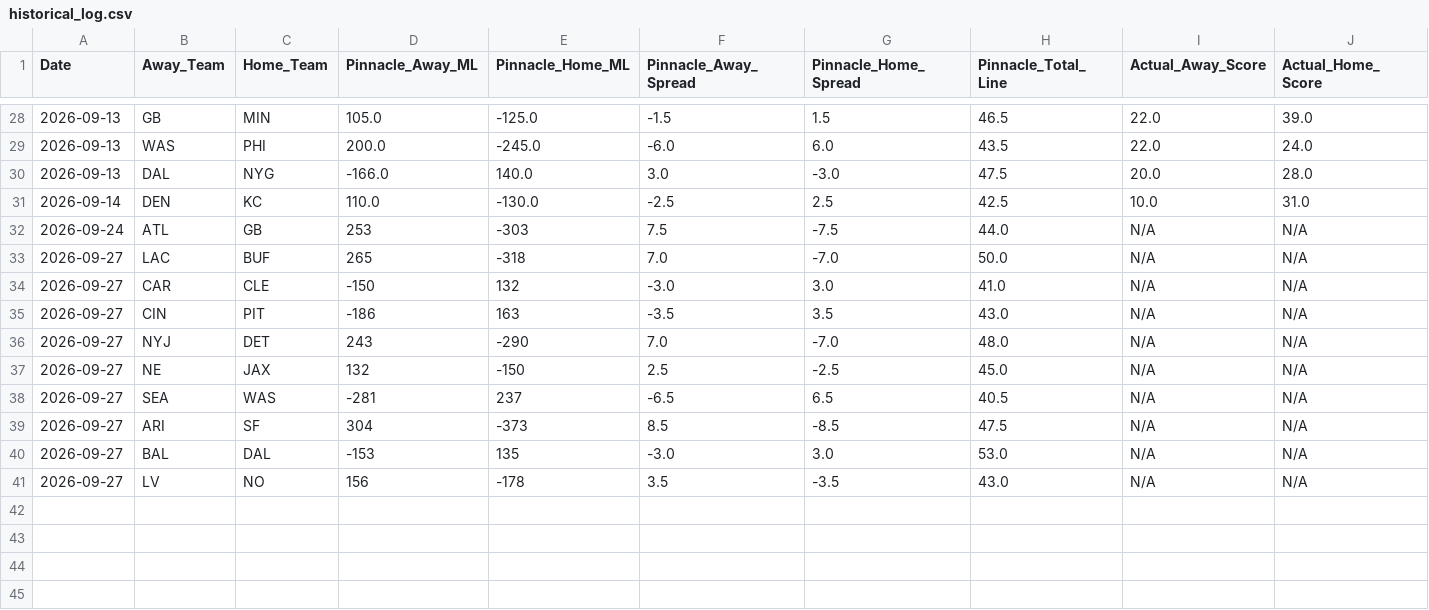
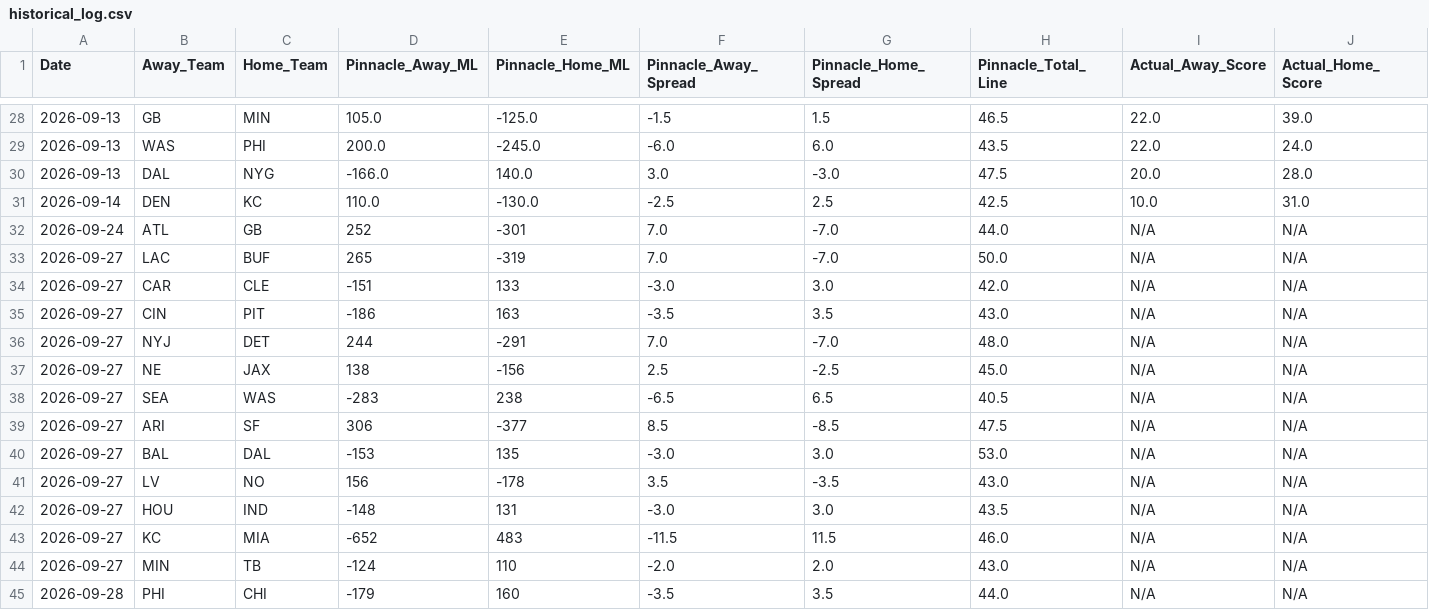
Before and after one commit to matthewmehl14-glitch/NFLMODEL, a CSV file: data/historical_log.csv, drawn as a sheet; only a part is shown, gaps mark what is left out.

```diff
--- a/data/historical_log.csv
+++ b/data/historical_log.csv
@@ -31,11 +31,15 @@ Date,Away_Team,Home_Team,Pinnacle_Away_ML,Pinnacle_Home_ML,Pinnacle_Away_Spread,
 2026-09-14,DEN,KC,110.0,-130.0,-2.5,2.5,42.5,10.0,31.0
-2026-09-24,ATL,GB,253,-303,7.5,-7.5,44.0,N/A,N/A
-2026-09-27,LAC,BUF,265,-318,7.0,-7.0,50.0,N/A,N/A
-2026-09-27,CAR,CLE,-150,132,-3.0,3.0,41.0,N/A,N/A
+2026-09-24,ATL,GB,252,-301,7.0,-7.0,44.0,N/A,N/A
+2026-09-27,LAC,BUF,265,-319,7.0,-7.0,50.0,N/A,N/A
+2026-09-27,CAR,CLE,-151,133,-3.0,3.0,42.0,N/A,N/A
 2026-09-27,CIN,PIT,-186,163,-3.5,3.5,43.0,N/A,N/A
-2026-09-27,NYJ,DET,243,-290,7.0,-7.0,48.0,N/A,N/A
-2026-09-27,NE,JAX,132,-150,2.5,-2.5,45.0,N/A,N/A
-2026-09-27,SEA,WAS,-281,237,-6.5,6.5,40.5,N/A,N/A
-2026-09-27,ARI,SF,304,-373,8.5,-8.5,47.5,N/A,N/A
+2026-09-27,NYJ,DET,244,-291,7.0,-7.0,48.0,N/A,N/A
+2026-09-27,NE,JAX,138,-156,2.5,-2.5,45.0,N/A,N/A
+2026-09-27,SEA,WAS,-283,238,-6.5,6.5,40.5,N/A,N/A
+2026-09-27,ARI,SF,306,-377,8.5,-8.5,47.5,N/A,N/A
 2026-09-27,BAL,DAL,-153,135,-3.0,3.0,53.0,N/A,N/A
 2026-09-27,LV,NO,156,-178,3.5,-3.5,43.0,N/A,N/A
+2026-09-27,HOU,IND,-148,131,-3.0,3.0,43.5,N/A,N/A
+2026-09-27,KC,MIA,-652,483,-11.5,11.5,46.0,N/A,N/A
+2026-09-27,MIN,TB,-124,110,-2.0,2.0,43.0,N/A,N/A
+2026-09-28,PHI,CHI,-179,160,-3.5,3.5,44.0,N/A,N/A
```
Also changed, not shown: history.csv, 2 other files.
